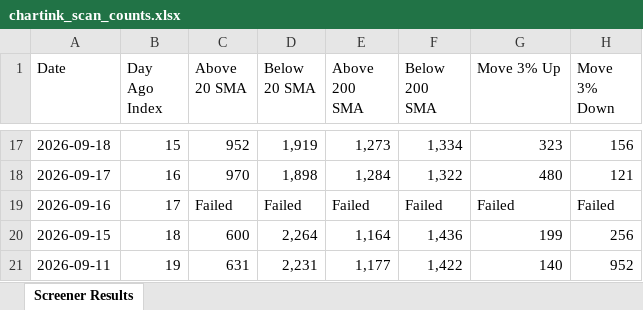
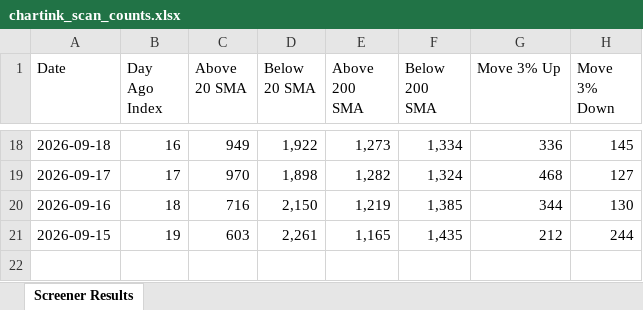
Before and after one commit to roopeshkp1987/MyTradingDashboard, an Excel workbook: data/chartink_scan_counts.xlsx, sheet Screener Results, drawn as a sheet; only a part is shown, gaps mark what is left out; values as stored, in another font and other column widths than the file's, no cell formats; removed rows and columns are numbered as before the commit, all else as after; the diff covers the shown part only; the diff names each change by its address in the sheet, - before the commit and + after, or states it on an @@ line.

```diff
--- a/data/chartink_scan_counts.xlsx (sheet Screener Results)
+++ b/data/chartink_scan_counts.xlsx (sheet Screener Results)
-B18 (Day Ago Index): 15
+B18 (Day Ago Index): 16
-C18 (Above 20 SMA): 952
+C18 (Above 20 SMA): 949
-D18 (Below 20 SMA): 1,919
+D18 (Below 20 SMA): 1,922
-G18 (Move 3% Up): 323
+G18 (Move 3% Up): 336
-H18 (Move 3% Down): 156
+H18 (Move 3% Down): 145
-B19 (Day Ago Index): 16
+B19 (Day Ago Index): 17
-E19 (Above 200 SMA): 1,284
+E19 (Above 200 SMA): 1,282
-F19 (Below 200 SMA): 1,322
+F19 (Below 200 SMA): 1,324
-G19 (Move 3% Up): 480
+G19 (Move 3% Up): 468
-H19 (Move 3% Down): 121
+H19 (Move 3% Down): 127
-B20 (Day Ago Index): 17
+B20 (Day Ago Index): 18
-C20 (Above 20 SMA): Failed
+C20 (Above 20 SMA): 716
-D20 (Below 20 SMA): Failed
+D20 (Below 20 SMA): 2,150
-E20 (Above 200 SMA): Failed
+E20 (Above 200 SMA): 1,219
-F20 (Below 200 SMA): Failed
+F20 (Below 200 SMA): 1,385
-G20 (Move 3% Up): Failed
+G20 (Move 3% Up): 344
-H20 (Move 3% Down): Failed
+H20 (Move 3% Down): 130
-B21 (Day Ago Index): 18
+B21 (Day Ago Index): 19
-C21 (Above 20 SMA): 600
+C21 (Above 20 SMA): 603
-D21 (Below 20 SMA): 2,264
+D21 (Below 20 SMA): 2,261
-E21 (Above 200 SMA): 1,164
+E21 (Above 200 SMA): 1,165
-F21 (Below 200 SMA): 1,436
+F21 (Below 200 SMA): 1,435
-G21 (Move 3% Up): 199
+G21 (Move 3% Up): 212
-H21 (Move 3% Down): 256
+H21 (Move 3% Down): 244
-row 21: 2026-09-11 | 19 | 631 | 2,231 | 1,177 | 1,422 | 140 | 952
```
Also changed, not shown: 1 added row and 91 edited cells elsewhere in this sheet, cell formats.
